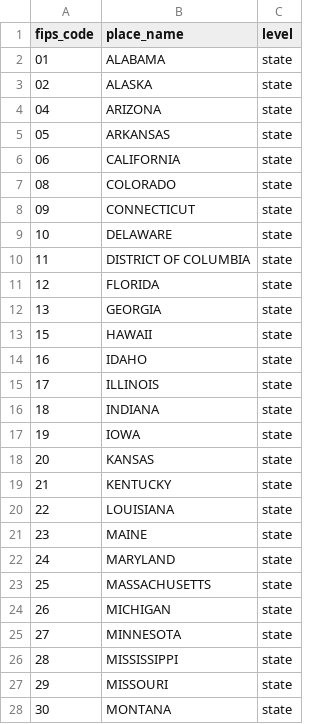
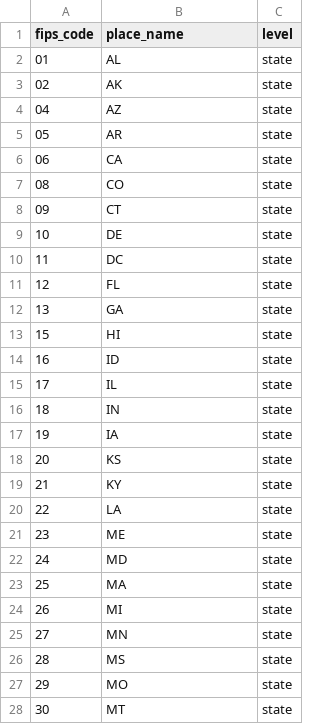
Before and after one commit to thegoodparty/gp-data-platform, a CSV file: dbt/project/seeds/fips_codes.csv, drawn as a sheet; only a part is shown; the diff covers the shown part only.

```diff
--- a/dbt/project/seeds/fips_codes.csv
+++ b/dbt/project/seeds/fips_codes.csv
@@ -1,28 +1,28 @@
 fips_code,place_name,level
-01,ALABAMA,state
-02,ALASKA,state
-04,ARIZONA,state
-05,ARKANSAS,state
-06,CALIFORNIA,state
-08,COLORADO,state
-09,CONNECTICUT,state
-10,DELAWARE,state
-11,DISTRICT OF COLUMBIA,state
-12,FLORIDA,state
-13,GEORGIA,state
-15,HAWAII,state
-16,IDAHO,state
-17,ILLINOIS,state
-18,INDIANA,state
-19,IOWA,state
-20,KANSAS,state
-21,KENTUCKY,state
-22,LOUISIANA,state
-23,MAINE,state
-24,MARYLAND,state
-25,MASSACHUSETTS,state
-26,MICHIGAN,state
-27,MINNESOTA,state
-28,MISSISSIPPI,state
-29,MISSOURI,state
-30,MONTANA,state
+01,AL,state
+02,AK,state
+04,AZ,state
+05,AR,state
+06,CA,state
+08,CO,state
+09,CT,state
+10,DE,state
+11,DC,state
+12,FL,state
+13,GA,state
+15,HI,state
+16,ID,state
+17,IL,state
+18,IN,state
+19,IA,state
+20,KS,state
+21,KY,state
+22,LA,state
+23,ME,state
+24,MD,state
+25,MA,state
+26,MI,state
+27,MN,state
+28,MS,state
+29,MO,state
+30,MT,state
```
Also changed, not shown: 24 edited cells elsewhere in this file, 5 other files.
